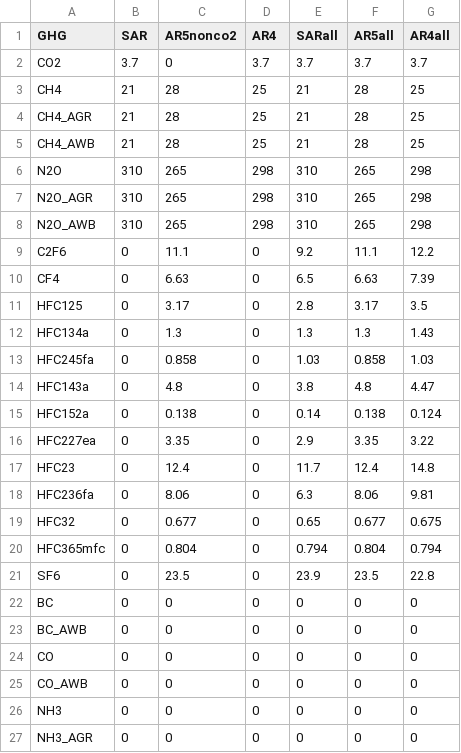
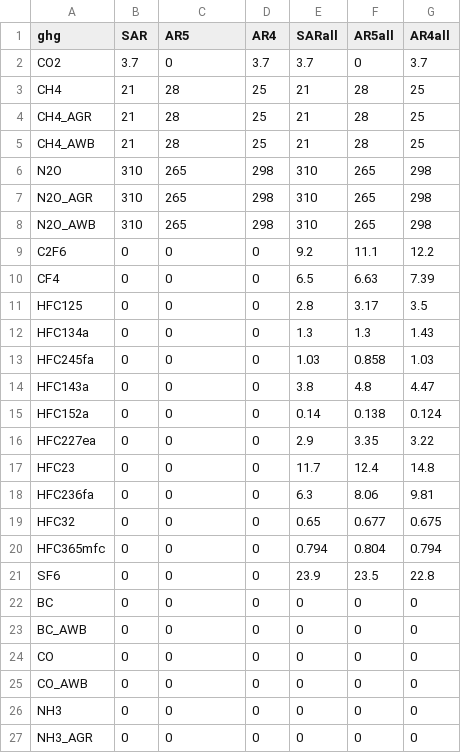
Before and after one commit to JuanMRincon/Colombia-RDM-Analysis, a CSV file: GWP.csv, drawn as a sheet; only a part is shown.

```diff
--- a/GWP.csv
+++ b/GWP.csv
@@ -1,3 +1,3 @@
-GHG,SAR,AR5nonco2,AR4,SARall,AR5all,AR4all
-CO2,3.7,0,3.7,3.7,3.7,3.7
+ghg,SAR,AR5,AR4,SARall,AR5all,AR4all
+CO2,3.7,0,3.7,3.7,0,3.7
 CH4,21,28,25,21,28,25
@@ -8,15 +8,15 @@ N2O_AGR,310,265,298,310,265,298
 N2O_AWB,310,265,298,310,265,298
-C2F6,0,11.1,0,9.2,11.1,12.2
-CF4,0,6.63,0,6.5,6.63,7.39
-HFC125,0,3.17,0,2.8,3.17,3.5
-HFC134a,0,1.3,0,1.3,1.3,1.43
-HFC245fa,0,0.858,0,1.03,0.858,1.03
-HFC143a,0,4.8,0,3.8,4.8,4.47
-HFC152a,0,0.138,0,0.14,0.138,0.124
-HFC227ea,0,3.35,0,2.9,3.35,3.22
-HFC23,0,12.4,0,11.7,12.4,14.8
-HFC236fa,0,8.06,0,6.3,8.06,9.81
-HFC32,0,0.677,0,0.65,0.677,0.675
-HFC365mfc,0,0.804,0,0.794,0.804,0.794
-SF6,0,23.5,0,23.9,23.5,22.8
+C2F6,0,0,0,9.2,11.1,12.2
+CF4,0,0,0,6.5,6.63,7.39
+HFC125,0,0,0,2.8,3.17,3.5
+HFC134a,0,0,0,1.3,1.3,1.43
+HFC245fa,0,0,0,1.03,0.858,1.03
+HFC143a,0,0,0,3.8,4.8,4.47
+HFC152a,0,0,0,0.14,0.138,0.124
+HFC227ea,0,0,0,2.9,3.35,3.22
+HFC23,0,0,0,11.7,12.4,14.8
+HFC236fa,0,0,0,6.3,8.06,9.81
+HFC32,0,0,0,0.65,0.677,0.675
+HFC365mfc,0,0,0,0.794,0.804,0.794
+SF6,0,0,0,23.9,23.5,22.8
 BC,0,0,0,0,0,0
```
Also changed, not shown: 8 other files.
